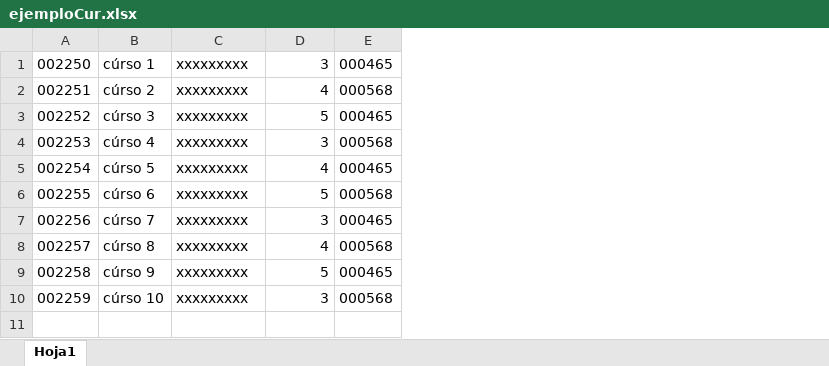
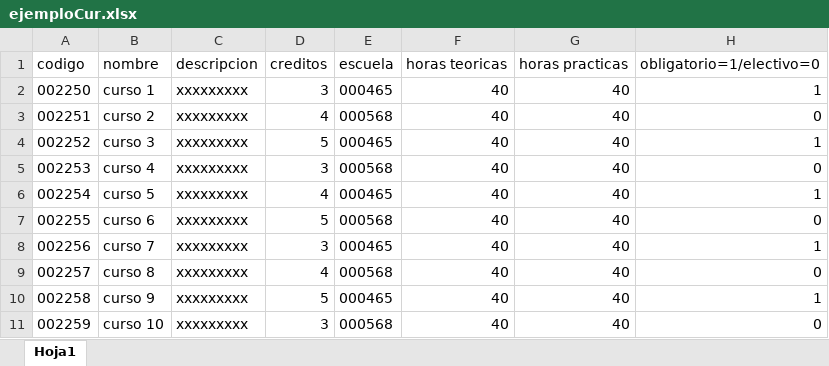
Before and after one commit to CesarM352/unheval, an Excel workbook: app/vistas/Import/ejemploCur.xlsx, sheet Hoja1, drawn as a sheet; values as stored, in another font and other column widths than the file's, no borders; removed rows and columns are numbered as before the commit, all else as after; the diff names each change by its address in the sheet, - before the commit and + after, or states it on an @@ line.

```diff
--- a/app/vistas/Import/ejemploCur.xlsx (sheet Hoja1)
+++ b/app/vistas/Import/ejemploCur.xlsx (sheet Hoja1)
-column B, rows 1-10: cúrso 1 | cúrso 2 | cúrso 3 | cúrso 4 | cúrso 5 | cúrso 6 | cúrso 7 | cúrso 8 | cúrso 9 | cúrso 10
+column B, rows 2-11: curso 1 | curso 2 | curso 3 | curso 4 | curso 5 | curso 6 | curso 7 | curso 8 | curso 9 | curso 10
+column F, rows 2-11: all 40
+column G, rows 2-11: all 40
+column H, rows 2-11: 1 | 0 | 1 | 0 | 1 | 0 | 1 | 0 | 1 | 0
+row 1: codigo | nombre | descripcion | creditos | escuela | horas teoricas | horas practicas | obligatorio=1/electivo=0
```
Also changed, not shown: app/vistas/Import/ejemploDoc.xlsx, app/vistas/Import/ejemploEstu.xlsx, 15 other files.
